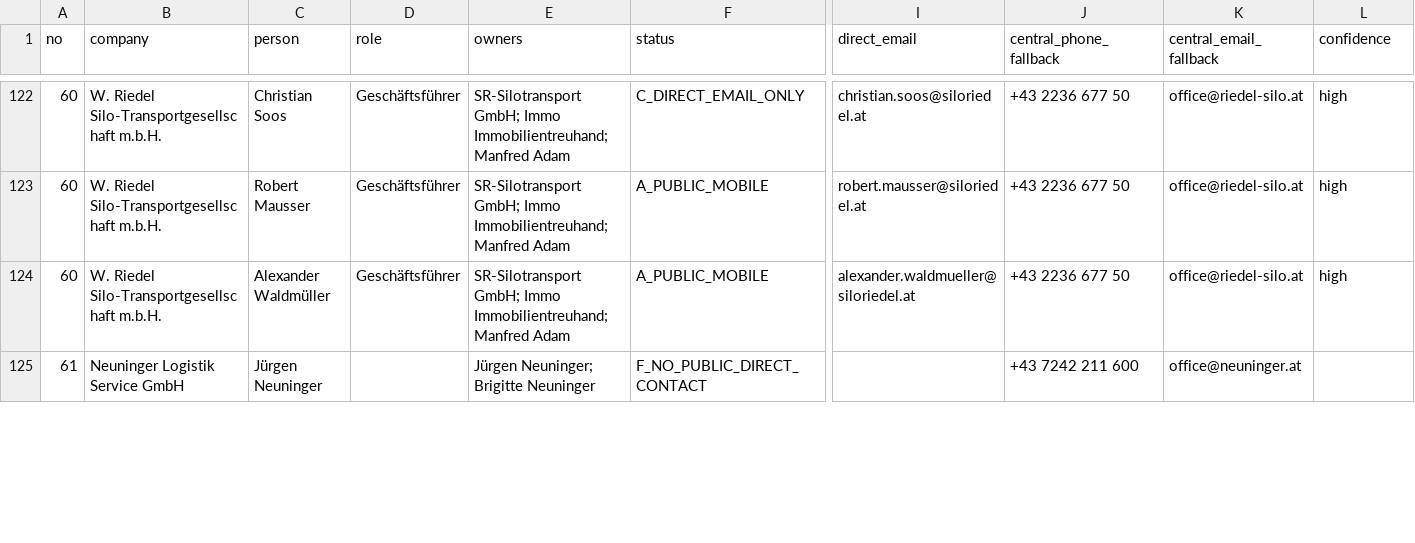
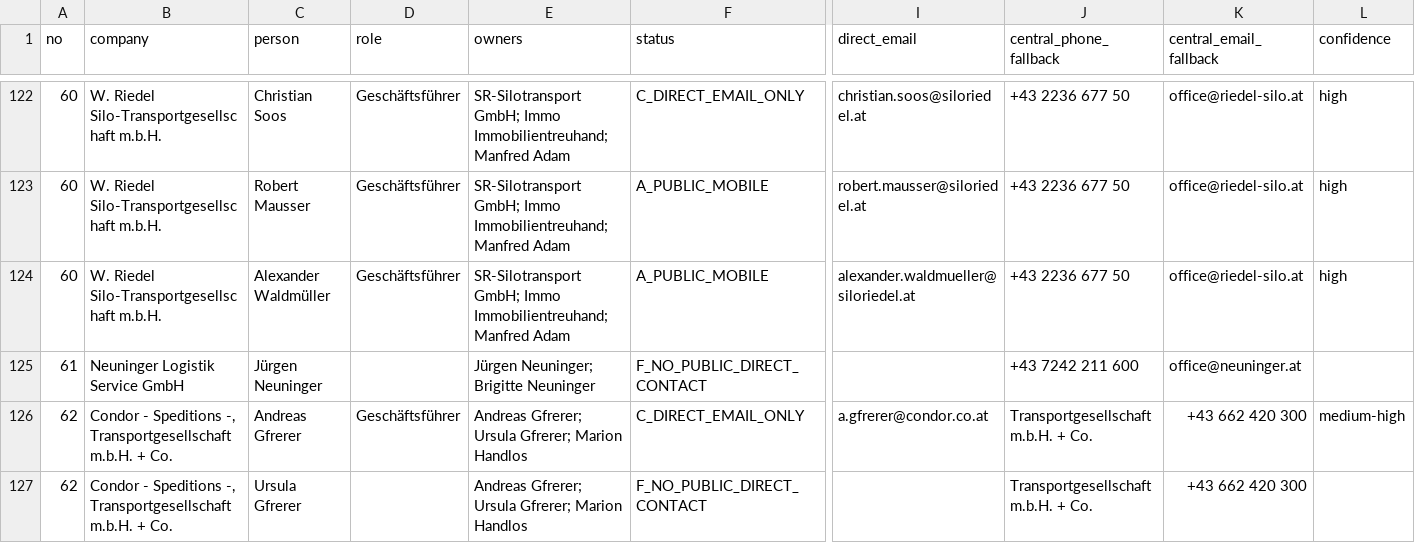
Before and after one commit to ukrainebz1-arch/first-project, a CSV file: data/spedition/contacts/final/final_contacts.csv, drawn as a sheet; only a part is shown, gaps mark what is left out; rows hold the shown columns only; the diff covers the shown part only; the diff names each change by its address in the sheet, - before the commit and + after, or states it on an @@ line.

```diff
--- a/data/spedition/contacts/final/final_contacts.csv
+++ b/data/spedition/contacts/final/final_contacts.csv
+row 126: 62 | Condor - Speditions -, Transportgesellschaft m.b.H. + Co. | Andreas Gfrerer | Geschäftsführer | Andreas Gfrerer; Ursula Gfrerer; Marion Handlos | C_DIRECT_EMAIL_ONLY | a.gfrerer@condor.co.at | Transportgesellschaft m.b.H. + Co. | +43 662 420 300 | medium-high
+row 127: 62 | Condor - Speditions -, Transportgesellschaft m.b.H. + Co. | Ursula Gfrerer |  | Andreas Gfrerer; Ursula Gfrerer; Marion Handlos | F_NO_PUBLIC_DIRECT_CONTACT |  | Transportgesellschaft m.b.H. + Co. | +43 662 420 300
```
Also changed, not shown: 21 edited cells elsewhere in this file, data/spedition/contacts/final/all_evidence.csv, data/spedition/contacts/final/company_summary.csv, 4 other files.
